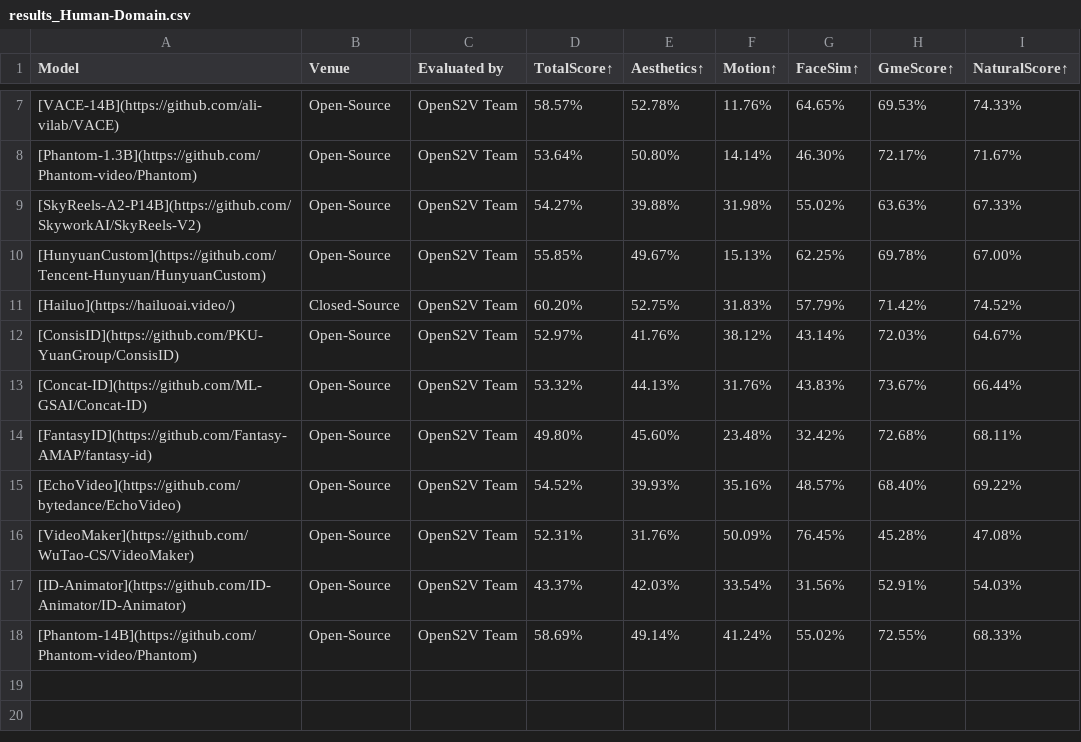
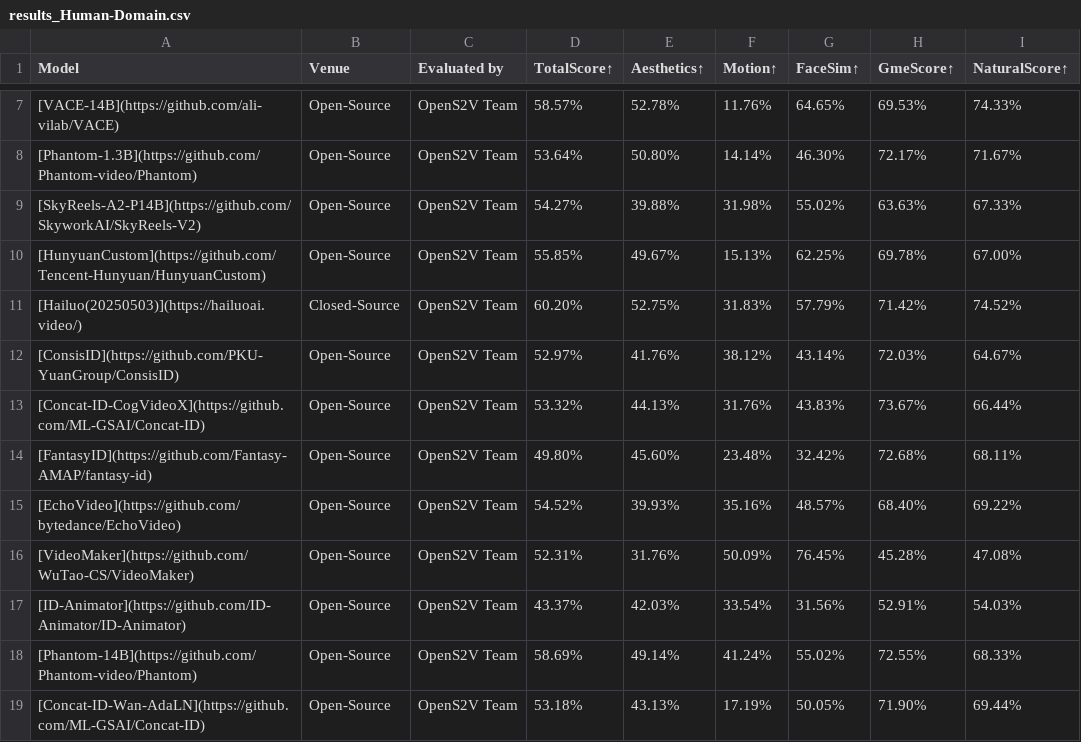
Before and after one commit to dreamofuture/OpenS2V-Nexus, a CSV file: leaderboard/file/results_Human-Domain.csv, drawn as a sheet; only a part is shown, gaps mark what is left out.

Commit message:
add concatid-wan-adaln

```diff
--- a/leaderboard/file/results_Human-Domain.csv
+++ b/leaderboard/file/results_Human-Domain.csv
@@ -10,5 +10,5 @@ Model,Venue,Evaluated by,TotalScore↑,Aesthetics↑,Motion↑,FaceSim↑,GmeSco
 [HunyuanCustom](https://github.com/Tencent-Hunyuan/HunyuanCustom),Open-Source,OpenS2V Team,55.85%,49.67%,15.13%,62.25%,69.78%,67.00%
-[Hailuo](https://hailuoai.video/),Closed-Source,OpenS2V Team,60.20%,52.75%,31.83%,57.79%,71.42%,74.52%
+[Hailuo(20250503)](https://hailuoai.video/),Closed-Source,OpenS2V Team,60.20%,52.75%,31.83%,57.79%,71.42%,74.52%
 [ConsisID](https://github.com/PKU-YuanGroup/ConsisID),Open-Source,OpenS2V Team,52.97%,41.76%,38.12%,43.14%,72.03%,64.67%
-[Concat-ID](https://github.com/ML-GSAI/Concat-ID),Open-Source,OpenS2V Team,53.32%,44.13%,31.76%,43.83%,73.67%,66.44%
+[Concat-ID-CogVideoX](https://github.com/ML-GSAI/Concat-ID),Open-Source,OpenS2V Team,53.32%,44.13%,31.76%,43.83%,73.67%,66.44%
 [FantasyID](https://github.com/Fantasy-AMAP/fantasy-id),Open-Source,OpenS2V Team,49.80%,45.60%,23.48%,32.42%,72.68%,68.11%
@@ -18 +18,2 @@ Model,Venue,Evaluated by,TotalScore↑,Aesthetics↑,Motion↑,FaceSim↑,GmeSco
 [Phantom-14B](https://github.com/Phantom-video/Phantom),Open-Source,OpenS2V Team,58.69%,49.14%,41.24%,55.02%,72.55%,68.33%
+[Concat-ID-Wan-AdaLN](https://github.com/ML-GSAI/Concat-ID),Open-Source,OpenS2V Team,53.18%,43.13%,17.19%,50.05%,71.90%,69.44%
```
Also changed, not shown: 1 other file.
